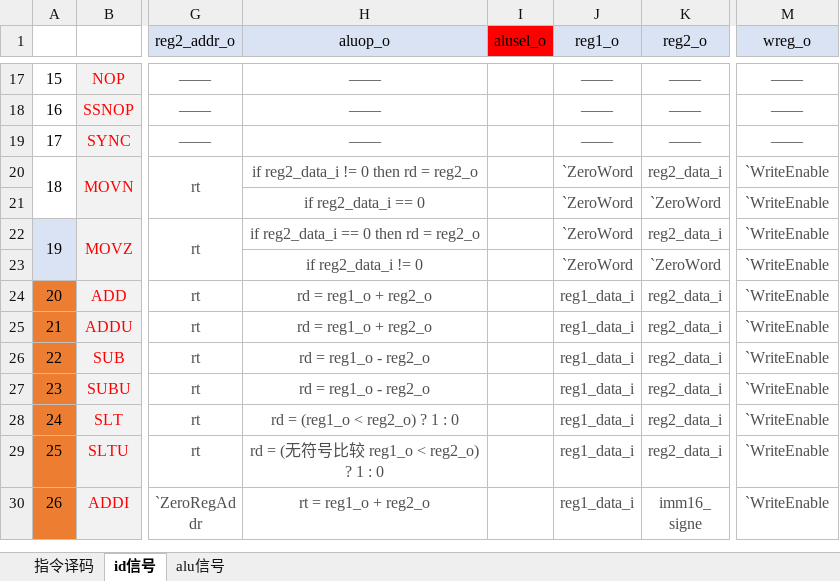
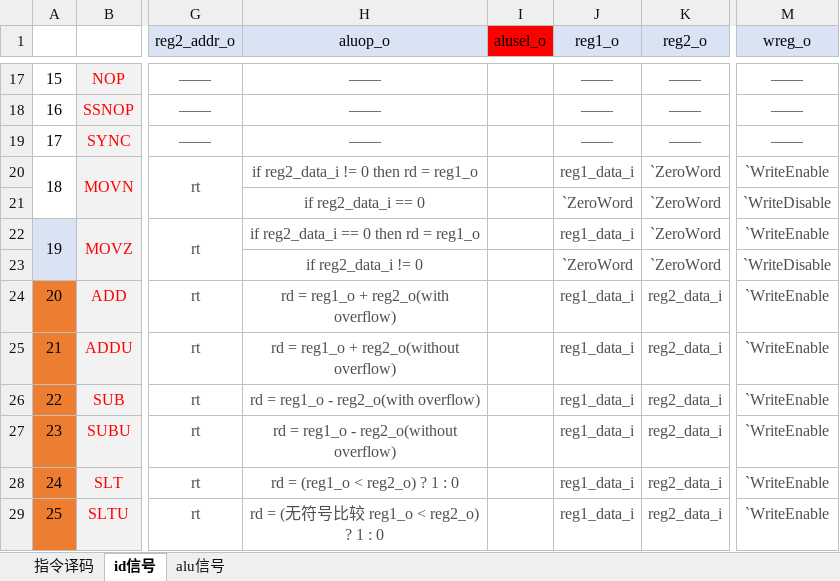
Before and after one commit to Jump-Wang-111/naive-mips, an Excel workbook: 指令.xlsx, sheet id信号, drawn as a sheet; only a part is shown, gaps mark what is left out; the shorter side is filled out with more unchanged rows; values as stored, in another font and other column widths than the file's, no borders; the diff names each change by its address in the sheet, - before the commit and + after, or states it on an @@ line.

Commit message:
finish id without little cute's part

```diff
--- a/指令.xlsx (sheet id信号)
+++ b/指令.xlsx (sheet id信号)
-H20 (aluop_o): if reg2_data_i != 0 then rd = reg2_o
+H20 (aluop_o): if reg2_data_i != 0 then rd = reg1_o
-J20 (reg1_o): `ZeroWord
+J20 (reg1_o): reg1_data_i
-K20 (reg2_o): reg2_data_i
+K20 (reg2_o): `ZeroWord
-M21 (wreg_o): `WriteEnable
+M21 (wreg_o): `WriteDisable
-H22 (aluop_o): if reg2_data_i == 0 then rd = reg2_o
+H22 (aluop_o): if reg2_data_i == 0 then rd = reg1_o
-J22 (reg1_o): `ZeroWord
+J22 (reg1_o): reg1_data_i
-K22 (reg2_o): reg2_data_i
+K22 (reg2_o): `ZeroWord
-M23 (wreg_o): `WriteEnable
+M23 (wreg_o): `WriteDisable
-H24 (aluop_o): rd = reg1_o + reg2_o
+H24 (aluop_o): rd = reg1_o + reg2_o(with overflow)
-H25 (aluop_o): rd = reg1_o + reg2_o
+H25 (aluop_o): rd = reg1_o + reg2_o(without overflow)
-H26 (aluop_o): rd = reg1_o - reg2_o
+H26 (aluop_o): rd = reg1_o - reg2_o(with overflow)
-H27 (aluop_o): rd = reg1_o - reg2_o
+H27 (aluop_o): rd = reg1_o - reg2_o(without overflow)
```
Also changed, not shown: 2 other files.
